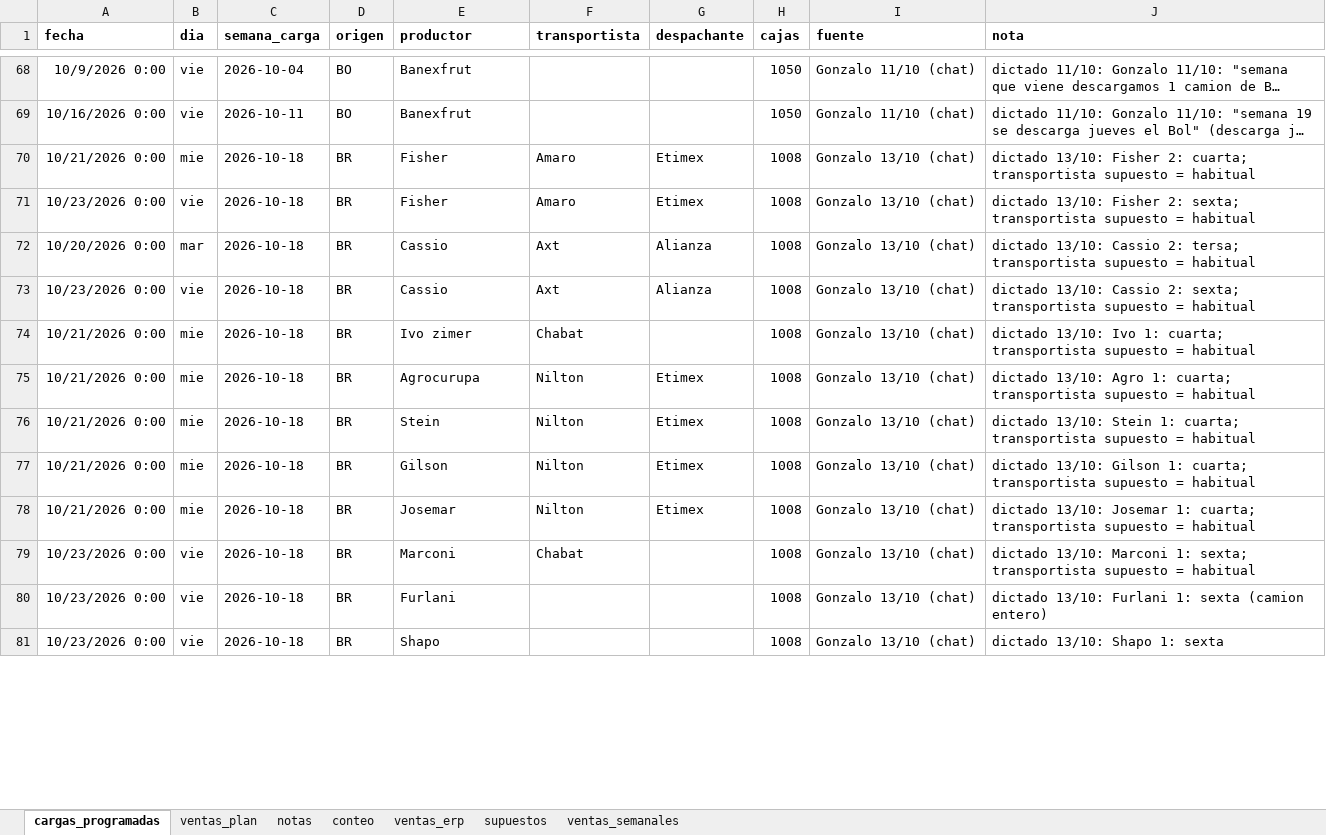
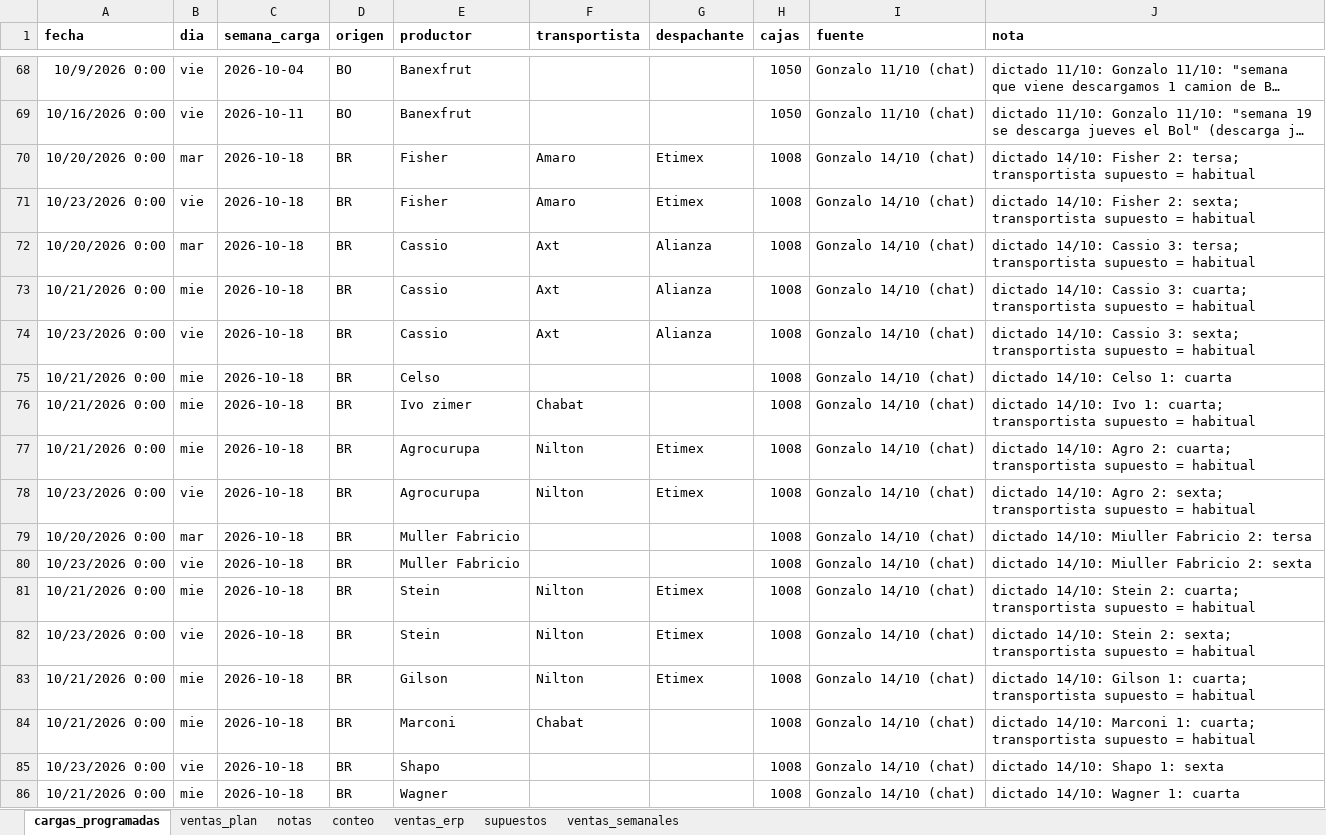
Before and after one commit to ingenieria-pepe/gonza_pepe, an Excel workbook: plan_compras/plan_compras.xlsx, sheet cargas_programadas, drawn as a sheet; only a part is shown, gaps mark what is left out; long unchanged cells end in …; values as stored, in another font and other column widths than the file's, no borders; removed rows and columns are numbered as before the commit, all else as after; the diff covers the shown part only; the diff names each change by its address in the sheet, - before the commit and + after, or states it on an @@ line.

```diff
--- a/plan_compras/plan_compras.xlsx (sheet cargas_programadas)
+++ b/plan_compras/plan_compras.xlsx (sheet cargas_programadas)
-A70 (fecha): 10/21/2026 0:00
+A70 (fecha): 10/20/2026 0:00
-B70 (dia): mie
+B70 (dia): mar
-I70:I72 (fuente): Gonzalo 13/10 (chat)
+I70:I72 (fuente): Gonzalo 14/10 (chat)
-J70 (nota): dictado 13/10: Fisher 2: cuarta; transportista supuesto…
+J70 (nota): dictado 14/10: Fisher 2: tersa; transportista supuesto…
-J71 (nota): dictado 13/10: Fisher 2:…
+J71 (nota): dictado 14/10: Fisher 2:…
-J72 (nota): dictado 13/10: Cassio 2: tersa; transportista…
+J72 (nota): dictado 14/10: Cassio 3: tersa; transportista…
+row 73: 10/21/2026 0:00 | mie | 2026-10-18 | BR | Cassio | Axt | Alianza | 1008 | Gonzalo 14/10 (chat) | dictado 14/10: Cassio 3: cuarta; transportista supuesto = habitual
-I74 (fuente): Gonzalo 13/10 (chat)
+I74 (fuente): Gonzalo 14/10 (chat)
-J74 (nota): dictado 13/10: Cassio 2: sexta; transportista…
+J74 (nota): dictado 14/10: Cassio 3: sexta; transportista…
+row 75: 10/21/2026 0:00 | mie | 2026-10-18 | BR | Celso |  |  | 1008 | Gonzalo 14/10 (chat) | dictado 14/10: Celso 1: cuarta
-I76:I77 (fuente): Gonzalo 13/10 (chat)
+I76:I77 (fuente): Gonzalo 14/10 (chat)
-J76 (nota): dictado 13/10: Ivo 1:…
+J76 (nota): dictado 14/10: Ivo 1:…
-J77 (nota): dictado 13/10: Agro 1: cuarta; transportista…
+J77 (nota): dictado 14/10: Agro 2: cuarta; transportista…
+row 78: 10/23/2026 0:00 | vie | 2026-10-18 | BR | Agrocurupa | Nilton | Etimex | 1008 | Gonzalo 14/10 (chat) | dictado 14/10: Agro 2: sexta; transportista supuesto = habitual
+row 79: 10/20/2026 0:00 | mar | 2026-10-18 | BR | Muller Fabricio |  |  | 1008 | Gonzalo 14/10 (chat) | dictado 14/10: Miuller Fabricio 2: tersa
+row 80: 10/23/2026 0:00 | vie | 2026-10-18 | BR | Muller Fabricio |  |  | 1008 | Gonzalo 14/10 (chat) | dictado 14/10: Miuller Fabricio 2: sexta
-I81:I84 (fuente): Gonzalo 13/10 (chat)
+I81:I84 (fuente): Gonzalo 14/10 (chat)
-J81 (nota): dictado 13/10: Stein 1: cuarta; transportista…
+J81 (nota): dictado 14/10: Stein 2: cuarta; transportista…
-A82 (fecha): 10/21/2026 0:00
+A82 (fecha): 10/23/2026 0:00
-B82 (dia): mie
+B82 (dia): vie
-E82 (productor): Gilson
+E82 (productor): Stein
-J82 (nota): dictado 13/10: Gilson 1: cuarta; transportista supuesto…
+J82 (nota): dictado 14/10: Stein 2: sexta; transportista supuesto…
-E83 (productor): Josemar
+E83 (productor): Gilson
-J83 (nota): dictado 13/10: Josemar 1: cuarta;…
+J83 (nota): dictado 14/10: Gilson 1: cuarta;…
-A84 (fecha): 10/23/2026 0:00
+A84 (fecha): 10/21/2026 0:00
-B84 (dia): vie
+B84 (dia): mie
-J84 (nota): dictado 13/10: Marconi 1: sexta; transportista supuesto…
+J84 (nota): dictado 14/10: Marconi 1: cuarta; transportista supuesto…
-row 80: 10/23/2026 0:00 | vie | 2026-10-18 | BR | Furlani |  |  | 1008 | Gonzalo 13/10 (chat) | dictado 13/10: Furlani 1: sexta (camion entero)
-I85 (fuente): Gonzalo 13/10 (chat)
+I85 (fuente): Gonzalo 14/10 (chat)
-J85 (nota): dictado 13/10: Shapo 1: sexta
+J85 (nota): dictado 14/10: Shapo 1: sexta
+row 86: 10/21/2026 0:00 | mie | 2026-10-18 | BR | Wagner |  |  | 1008 | Gonzalo 14/10 (chat) | dictado 14/10: Wagner 1: cuarta
```
Also changed, not shown: 1 added row, 3 removed rows and 8 edited cells elsewhere in this sheet, 7 other files.
